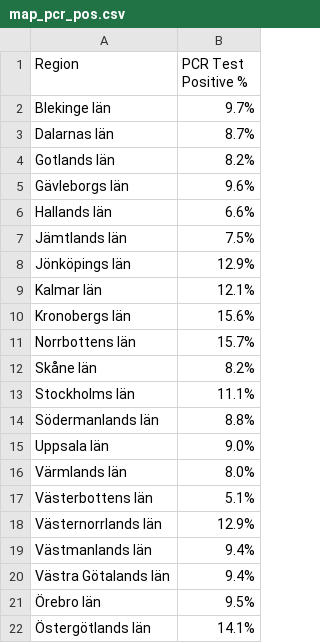
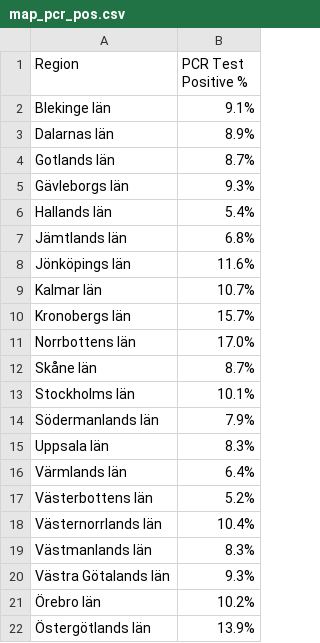
Before and after one commit to covidxix/csvdata, a CSV file: map_pcr_pos.csv, drawn as a sheet.

Commit message:
test data, week 19

```diff
--- a/map_pcr_pos.csv
+++ b/map_pcr_pos.csv
@@ -1,22 +1,22 @@
 Region,PCR Test Positive %
-Blekinge län,9.7%
-Dalarnas län,8.7%
-Gotlands län,8.2%
-Gävleborgs län,9.6%
-Hallands län,6.6%
-Jämtlands län,7.5%
-Jönköpings län,12.9%
-Kalmar län,12.1%
-Kronobergs län,15.6%
-Norrbottens län,15.7%
-Skåne län,8.2%
-Stockholms län,11.1%
-Södermanlands län,8.8%
-Uppsala län,9.0%
-Värmlands län,8.0%
-Västerbottens län,5.1%
-Västernorrlands län,12.9%
-Västmanlands län,9.4%
-Västra Götalands län,9.4%
-Örebro län,9.5%
-Östergötlands län,14.1%
+Blekinge län,9.1%
+Dalarnas län,8.9%
+Gotlands län,8.7%
+Gävleborgs län,9.3%
+Hallands län,5.4%
+Jämtlands län,6.8%
+Jönköpings län,11.6%
+Kalmar län,10.7%
+Kronobergs län,15.7%
+Norrbottens län,17.0%
+Skåne län,8.7%
+Stockholms län,10.1%
+Södermanlands län,7.9%
+Uppsala län,8.3%
+Värmlands län,6.4%
+Västerbottens län,5.2%
+Västernorrlands län,10.4%
+Västmanlands län,8.3%
+Västra Götalands län,9.3%
+Örebro län,10.2%
+Östergötlands län,13.9%
```
Also changed, not shown: map_pcr_tests.csv.
